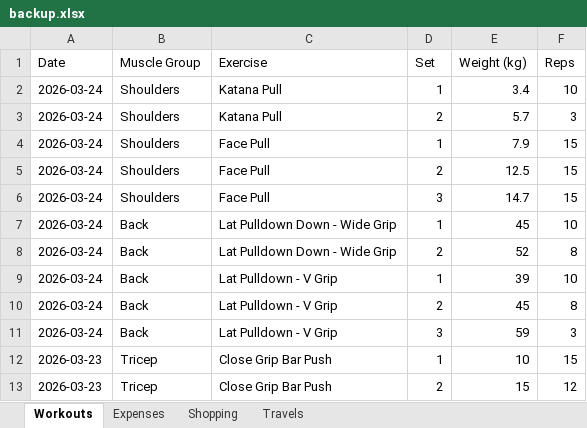
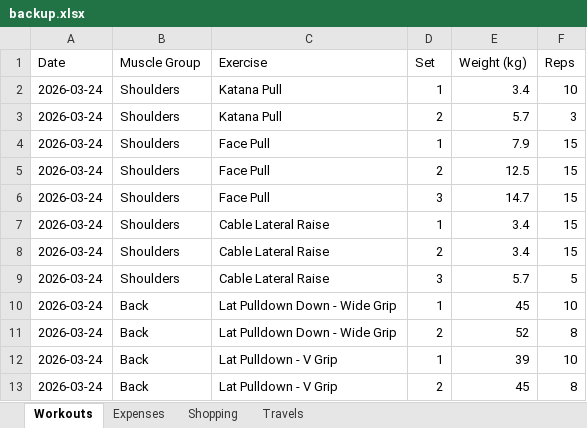
Before and after one commit to itspraveenk/Praveen_Fitness_App, an Excel workbook: data/backup.xlsx, sheet Workouts, drawn as a sheet; only a part is shown; the shorter side is filled out with more unchanged rows; values as stored, in another font and other column widths than the file's, no borders; the diff names each change by its address in the sheet, - before the commit and + after, or states it on an @@ line.

Commit message:
Backup: 2026-03-24T08:14:34.401Z

```diff
--- a/data/backup.xlsx (sheet Workouts)
+++ b/data/backup.xlsx (sheet Workouts)
+row 7: 2026-03-24 | Shoulders | Cable Lateral Raise | 1 | 3.4 | 15
+row 8: 2026-03-24 | Shoulders | Cable Lateral Raise | 2 | 3.4 | 15
+row 9: 2026-03-24 | Shoulders | Cable Lateral Raise | 3 | 5.7 | 5
```
